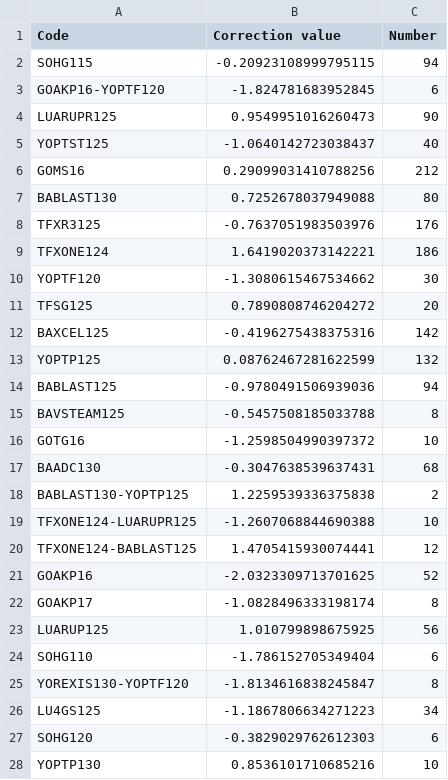
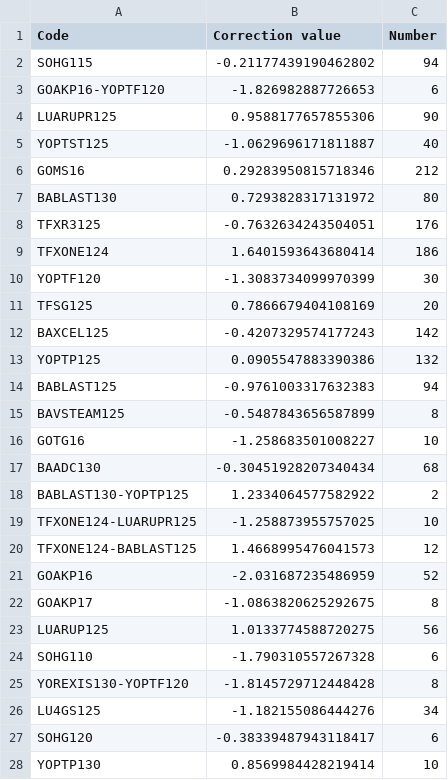
Before and after one commit to sugi-juku/get-tension, a CSV file: lrstcor01_t.csv, drawn as a sheet; only a part is shown; the diff covers the shown part only.

```diff
--- a/lrstcor01_t.csv
+++ b/lrstcor01_t.csv
@@ -1,28 +1,28 @@
 Code,Correction value,Number
-SOHG115,-0.20923108999795115,94
-GOAKP16-YOPTF120,-1.824781683952845,6
-LUARUPR125,0.9549951016260473,90
-YOPTST125,-1.0640142723038437,40
-GOMS16,0.29099031410788256,212
-BABLAST130,0.7252678037949088,80
-TFXR3125,-0.7637051983503976,176
-TFXONE124,1.6419020373142221,186
-YOPTF120,-1.3080615467534662,30
-TFSG125,0.7890808746204272,20
-BAXCEL125,-0.4196275438375316,142
-YOPTP125,0.08762467281622599,132
-BABLAST125,-0.9780491506939036,94
-BAVSTEAM125,-0.5457508185033788,8
-GOTG16,-1.2598504990397372,10
-BAADC130,-0.3047638539637431,68
-BABLAST130-YOPTP125,1.2259539336375838,2
-TFXONE124-LUARUPR125,-1.2607068844690388,10
-TFXONE124-BABLAST125,1.4705415930074441,12
-GOAKP16,-2.0323309713701625,52
-GOAKP17,-1.0828496333198174,8
-LUARUP125,1.010799898675925,56
-SOHG110,-1.786152705349404,6
-YOREXIS130-YOPTF120,-1.8134616838245847,8
-LU4GS125,-1.1867806634271223,34
-SOHG120,-0.3829029762612303,6
-YOPTP130,0.8536101710685216,10
+SOHG115,-0.21177439190462802,94
+GOAKP16-YOPTF120,-1.826982887726653,6
+LUARUPR125,0.9588177657855306,90
+YOPTST125,-1.0629696171811887,40
+GOMS16,0.29283950815718346,212
+BABLAST130,0.7293828317131972,80
+TFXR3125,-0.7632634243504051,176
+TFXONE124,1.6401593643680414,186
+YOPTF120,-1.3083734099970399,30
+TFSG125,0.7866679404108169,20
+BAXCEL125,-0.4207329574177243,142
+YOPTP125,0.0905547883390386,132
+BABLAST125,-0.9761003317632383,94
+BAVSTEAM125,-0.5487843656587899,8
+GOTG16,-1.258683501008227,10
+BAADC130,-0.30451928207340434,68
+BABLAST130-YOPTP125,1.2334064577582922,2
+TFXONE124-LUARUPR125,-1.258873955757025,10
+TFXONE124-BABLAST125,1.4668995476041573,12
+GOAKP16,-2.031687235486959,52
+GOAKP17,-1.0863820625292675,8
+LUARUP125,1.0133774588720275,56
+SOHG110,-1.790310557267328,6
+YOREXIS130-YOPTF120,-1.8145729712448428,8
+LU4GS125,-1.182155086444276,34
+SOHG120,-0.38339487943118417,6
+YOPTP130,0.8569984428219414,10
```
Also changed, not shown: 42 edited cells elsewhere in this file, lrcoef01_t.csv, lrdata01_t.csv, 7 other files.
